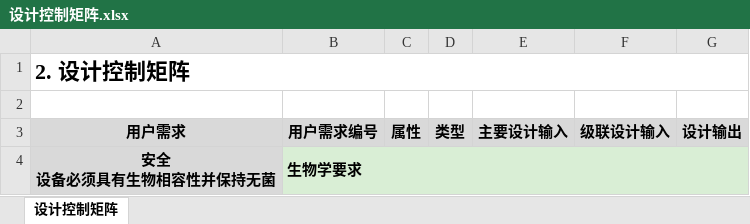
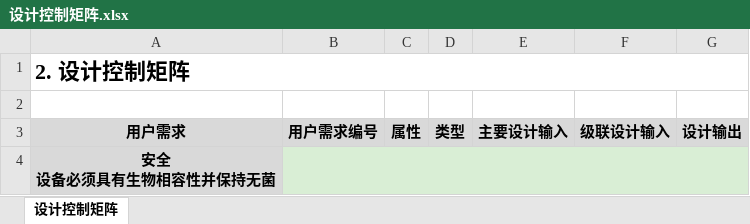
Before and after one commit to jiazeyu1987/IntRuoyiAll, an Excel workbook: outputs/019fb812-d0e3-7f20-8895-31a209f54b2e/设计控制矩阵.xlsx, sheet 设计控制矩阵, drawn as a sheet; only a part is shown; values as stored, in another font and other column widths than the file's, no borders; the diff covers the shown part only; the diff names each change by its address in the sheet, - before the commit and + after, or states it on an @@ line.

```diff
--- a/outputs/019fb812-d0e3-7f20-8895-31a209f54b2e/设计控制矩阵.xlsx (sheet 设计控制矩阵)
+++ b/outputs/019fb812-d0e3-7f20-8895-31a209f54b2e/设计控制矩阵.xlsx (sheet 设计控制矩阵)
-A4:A7 merged
-B4: 生物学要求
+B4: (empty)
```
Also changed, not shown: 3 removed rows elsewhere in this sheet, 4 other files.
